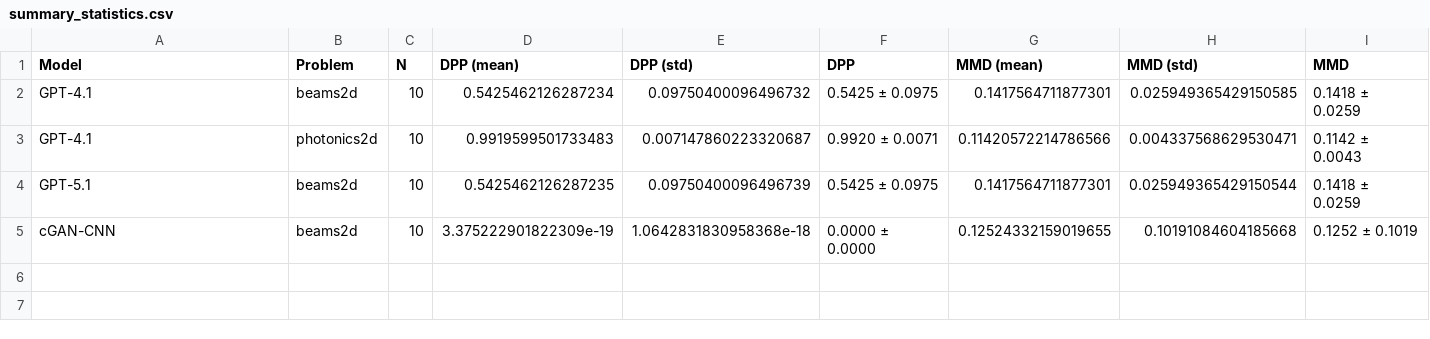
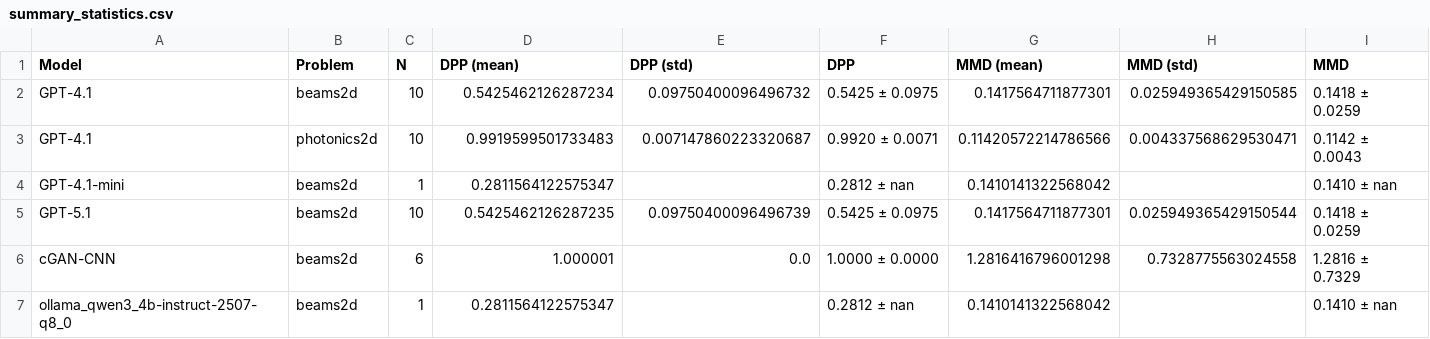
Before and after one commit to gioelemo/EngiAI-Public, a CSV file: benchmarks/evaluations/plots/figures/summary_statistics.csv, drawn as a sheet; only a part is shown; removed rows and columns are numbered as before the commit, all else as after; rows hold the shown columns only; the diff names each change by its address in the sheet, - before the commit and + after, or states it on an @@ line.

```diff
--- a/benchmarks/evaluations/plots/figures/summary_statistics.csv
+++ b/benchmarks/evaluations/plots/figures/summary_statistics.csv
+row 4: GPT-4.1-mini | beams2d | 1 | 0.2811564122575347 |  | 0.2812 ± nan | 0.1410141322568042 |  | 0.1410 ± nan
-row 5: cGAN-CNN | beams2d | 10 | 3.375222901822309e-19 | 1.0642831830958368e-18 | 0.0000 ± 0.0000 | 0.12524332159019655 | 0.10191084604185668 | 0.1252 ± 0.1019
+row 6: cGAN-CNN | beams2d | 6 | 1.000001 | 0.0 | 1.0000 ± 0.0000 | 1.2816416796001298 | 0.7328775563024558 | 1.2816 ± 0.7329
+row 7: ollama_qwen3_4b-instruct-2507-q8_0 | beams2d | 1 | 0.2811564122575347 |  | 0.2812 ± nan | 0.1410141322568042 |  | 0.1410 ± nan
```
Also changed, not shown: 19 other files.
